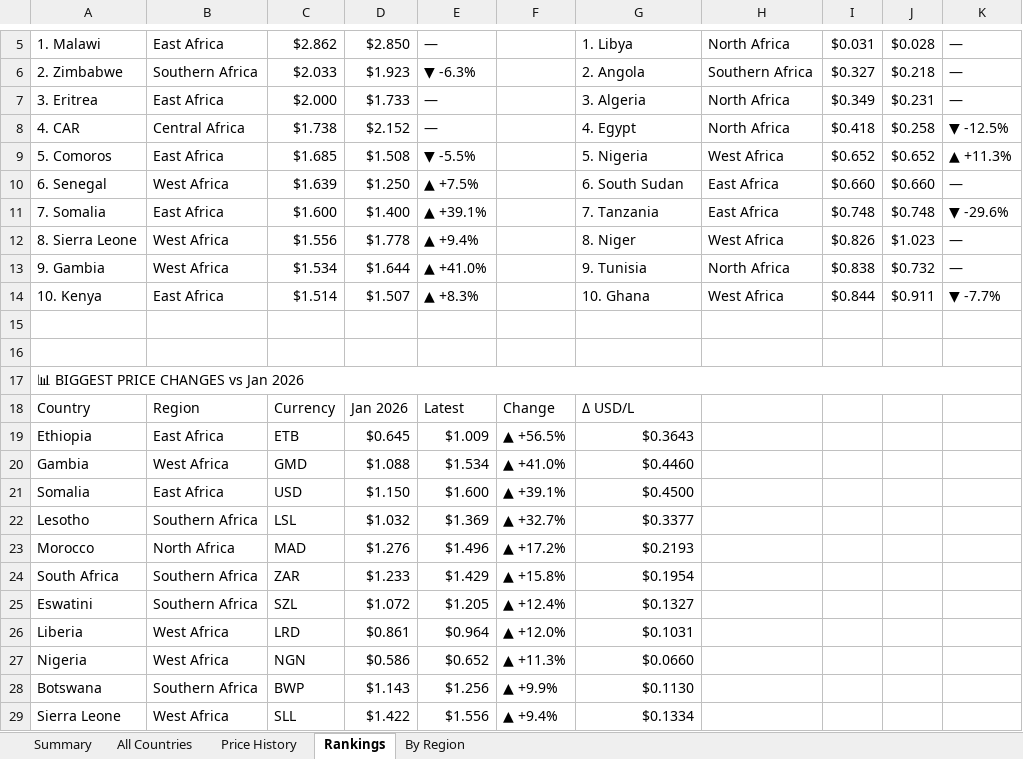
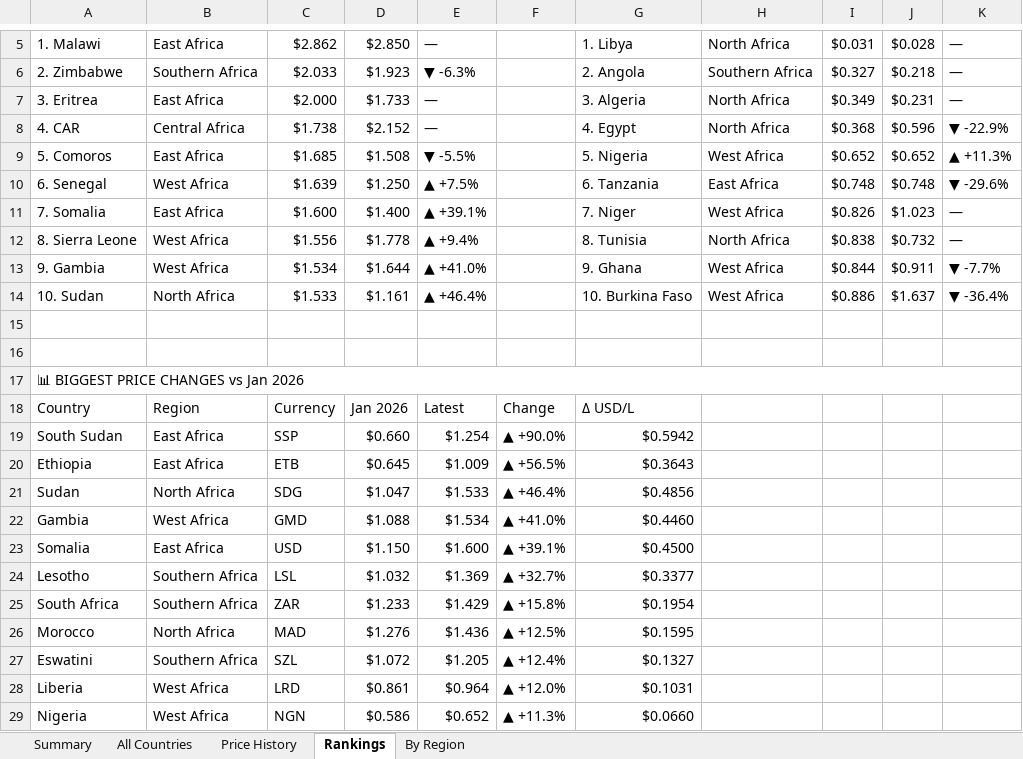
Before and after one commit to Data-Innovation-For-Africa/africa-fuel-tracker, an Excel workbook: africa_fuel_tracker_latest.xlsx, sheet Rankings, drawn as a sheet; only a part is shown, gaps mark what is left out; the shorter side is filled out with more unchanged rows; values as stored, in another font and other column widths than the file's, no cell formats; removed rows and columns are numbered as before the commit, all else as after; the diff covers the shown part only; the diff names each change by its address in the sheet, - before the commit and + after, or states it on an @@ line.

```diff
--- a/africa_fuel_tracker_latest.xlsx (sheet Rankings)
+++ b/africa_fuel_tracker_latest.xlsx (sheet Rankings)
-I8: $0.418
+I8: $0.368
-J8: $0.258
+J8: $0.596
-K8: ▼ -12.5%
+K8: ▼ -22.9%
-G10: 6. South Sudan
+G10: 6. Tanzania
-I10: $0.660
+I10: $0.748
-J10: $0.660
+J10: $0.748
-K10: —
+K10: ▼ -29.6%
-G11: 7. Tanzania
+G11: 7. Niger
-H11: East Africa
+H11: West Africa
-I11: $0.748
+I11: $0.826
-J11: $0.748
+J11: $1.023
-K11: ▼ -29.6%
+K11: —
-G12: 8. Niger
+G12: 8. Tunisia
-H12: West Africa
+H12: North Africa
-I12: $0.826
+I12: $0.838
-J12: $1.023
+J12: $0.732
-G13: 9. Tunisia
+G13: 9. Ghana
-H13: North Africa
+H13: West Africa
-I13: $0.838
+I13: $0.844
-J13: $0.732
+J13: $0.911
-K13: —
+K13: ▼ -7.7%
-row 14: 10. Kenya | East Africa | $1.514 | $1.507 | ▲ +8.3% |  | 10. Ghana | West Africa | $0.844 | $0.911 | ▼ -7.7%
+row 14: 10. Sudan | North Africa | $1.533 | $1.161 | ▲ +46.4% |  | 10. Burkina Faso | West Africa | $0.886 | $1.637 | ▼ -36.4%
+row 19: South Sudan | East Africa | SSP | $0.660 | $1.254 | ▲ +90.0% | $0.5942
+row 21: Sudan | North Africa | SDG | $1.047 | $1.533 | ▲ +46.4% | $0.4856
-row 23: Morocco | North Africa | MAD | $1.276 | $1.496 | ▲ +17.2% | $0.2193
+row 26: Morocco | North Africa | MAD | $1.276 | $1.436 | ▲ +12.5% | $0.1595
```
Also changed, not shown: 3 added rows, 5 removed rows and 6 edited cells elsewhere in this sheet, sheet By Region, sheet Price History, sheet All Countries, sheet Summary, cell formats, 3 other files.
